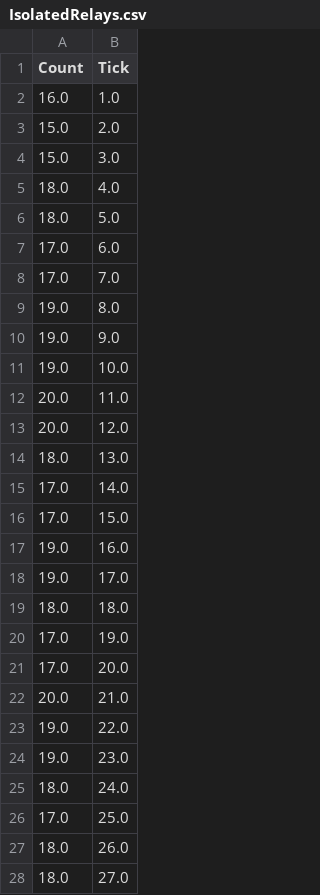
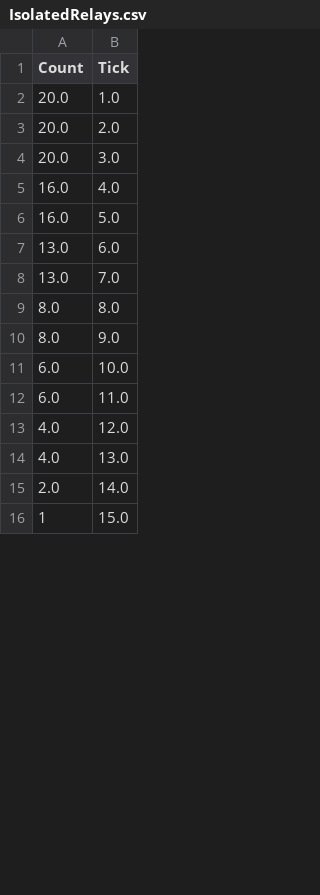
Before and after one commit to constantinpopa11/Pear2Pear_DS2_Assignment1, a CSV file: IsolatedRelays.csv, drawn as a sheet; only a part is shown; the diff covers the shown part only.

```diff
--- a/IsolatedRelays.csv
+++ b/IsolatedRelays.csv
@@ -1,28 +1,16 @@
 Count;Tick
-16.0;1.0
-15.0;2.0
-15.0;3.0
-18.0;4.0
-18.0;5.0
-17.0;6.0
-17.0;7.0
-19.0;8.0
-19.0;9.0
-19.0;10.0
-20.0;11.0
-20.0;12.0
-18.0;13.0
-17.0;14.0
-17.0;15.0
-19.0;16.0
-19.0;17.0
-18.0;18.0
-17.0;19.0
-17.0;20.0
-20.0;21.0
-19.0;22.0
-19.0;23.0
-18.0;24.0
-17.0;25.0
-18.0;26.0
-18.0;27.0
+20.0;1.0
+20.0;2.0
+20.0;3.0
+16.0;4.0
+16.0;5.0
+13.0;6.0
+13.0;7.0
+8.0;8.0
+8.0;9.0
+6.0;10.0
+6.0;11.0
+4.0;12.0
+4.0;13.0
+2.0;14.0
+1;15.0
```
Also changed, not shown: 16 added rows, 28 removed rows and 10 edited cells elsewhere in this file, 29 other files.
